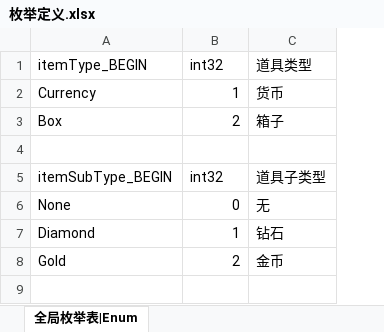
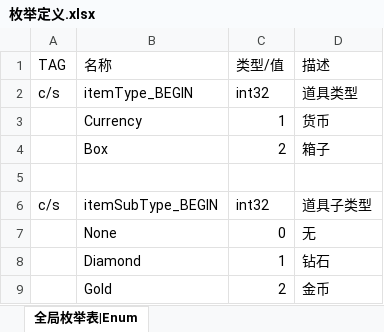
Before and after one commit to godyy/ggs, an Excel workbook: excels/枚举定义.xlsx, sheet 全局枚举表|Enum, drawn as a sheet; values as stored, in another font and other column widths than the file's, no borders; addresses are those after the commit; the diff names each change by its address in the sheet, - before the commit and + after, or states it on an @@ line.

```diff
--- a/excels/枚举定义.xlsx (sheet 全局枚举表|Enum)
+++ b/excels/枚举定义.xlsx (sheet 全局枚举表|Enum)
+column A, rows 2-6: c/s |  |  |  | c/s
+row 1: TAG | 名称 | 类型/值 | 描述
```
Also changed, not shown: 5 other files.
